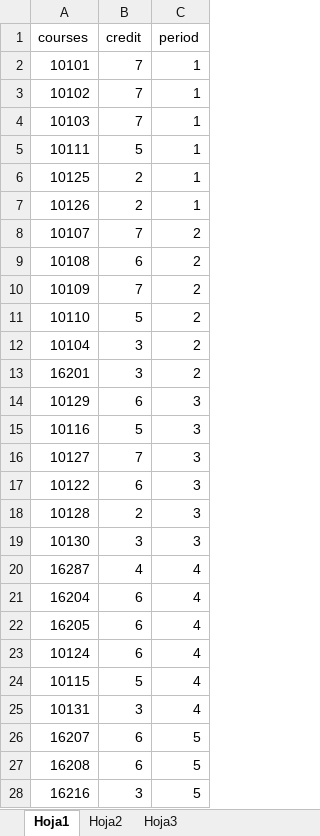
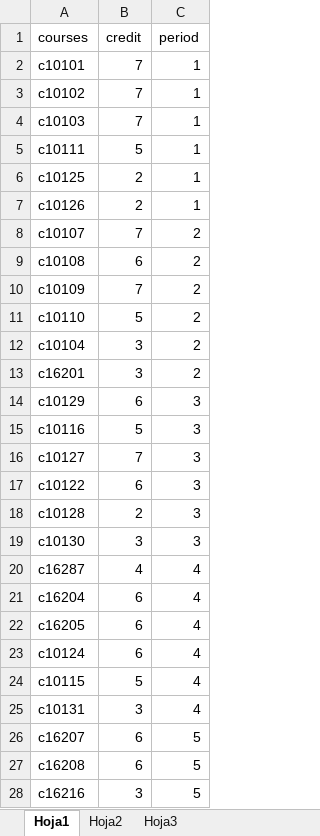
Before and after one commit to FelipeGCapot/BACP, an Excel workbook: Data/Ingenieria_Civil_Metalurgia.xlsx, sheet Hoja1, drawn as a sheet; only a part is shown; values as stored, in another font and other column widths than the file's, no borders; the diff covers the shown part only; the diff names each change by its address in the sheet, - before the commit and + after, or states it on an @@ line.

```diff
--- a/Data/Ingenieria_Civil_Metalurgia.xlsx (sheet Hoja1)
+++ b/Data/Ingenieria_Civil_Metalurgia.xlsx (sheet Hoja1)
-A2 (courses): 10101
+A2 (courses): c10101
-A3 (courses): 10102
+A3 (courses): c10102
-A4 (courses): 10103
+A4 (courses): c10103
-A5 (courses): 10111
+A5 (courses): c10111
-A6 (courses): 10125
+A6 (courses): c10125
-A7 (courses): 10126
+A7 (courses): c10126
-A8 (courses): 10107
+A8 (courses): c10107
-A9 (courses): 10108
+A9 (courses): c10108
-A10 (courses): 10109
+A10 (courses): c10109
-A11 (courses): 10110
+A11 (courses): c10110
-A12 (courses): 10104
+A12 (courses): c10104
-A13 (courses): 16201
+A13 (courses): c16201
-A14 (courses): 10129
+A14 (courses): c10129
-A15 (courses): 10116
+A15 (courses): c10116
-A16 (courses): 10127
+A16 (courses): c10127
-A17 (courses): 10122
+A17 (courses): c10122
-A18 (courses): 10128
+A18 (courses): c10128
-A19 (courses): 10130
+A19 (courses): c10130
-A20 (courses): 16287
+A20 (courses): c16287
-A21 (courses): 16204
+A21 (courses): c16204
-A22 (courses): 16205
+A22 (courses): c16205
-A23 (courses): 10124
+A23 (courses): c10124
-A24 (courses): 10115
+A24 (courses): c10115
-A25 (courses): 10131
+A25 (courses): c10131
-A26 (courses): 16207
+A26 (courses): c16207
-A27 (courses): 16208
+A27 (courses): c16208
-A28 (courses): 16216
+A28 (courses): c16216
```
Also changed, not shown: 38 edited cells elsewhere in this sheet, sheet Hoja2, Data/Ingenieria_Civil_Informatica_Diurno_Nuevo.xlsx, Data/Ingenieria_Civil_Quimica.xlsx.
